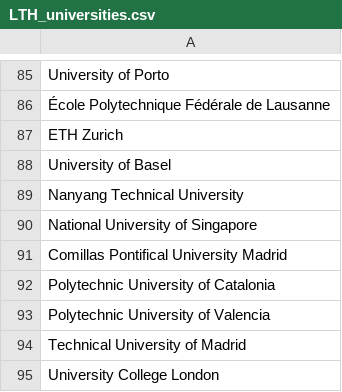
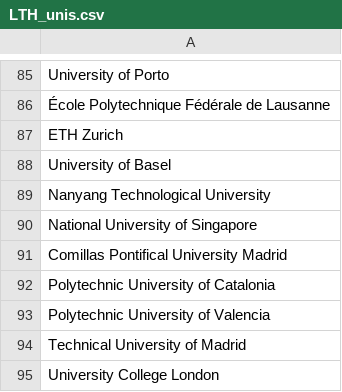
Before and after one commit to jastprogrammer/LTH-utbytesuniversitet, a CSV file: LTH_unis.csv (was LTH_universities.csv), drawn as a sheet; only a part is shown, gaps mark what is left out.

```diff
--- a/LTH_universities.csv
+++ b/LTH_unis.csv
@@ -88,3 +88,3 @@ ETH Zurich
 University of Basel
-Nanyang Technical University
+Nanyang Technological University
 National University of Singapore
```
Also changed, not shown: 4 other files.
